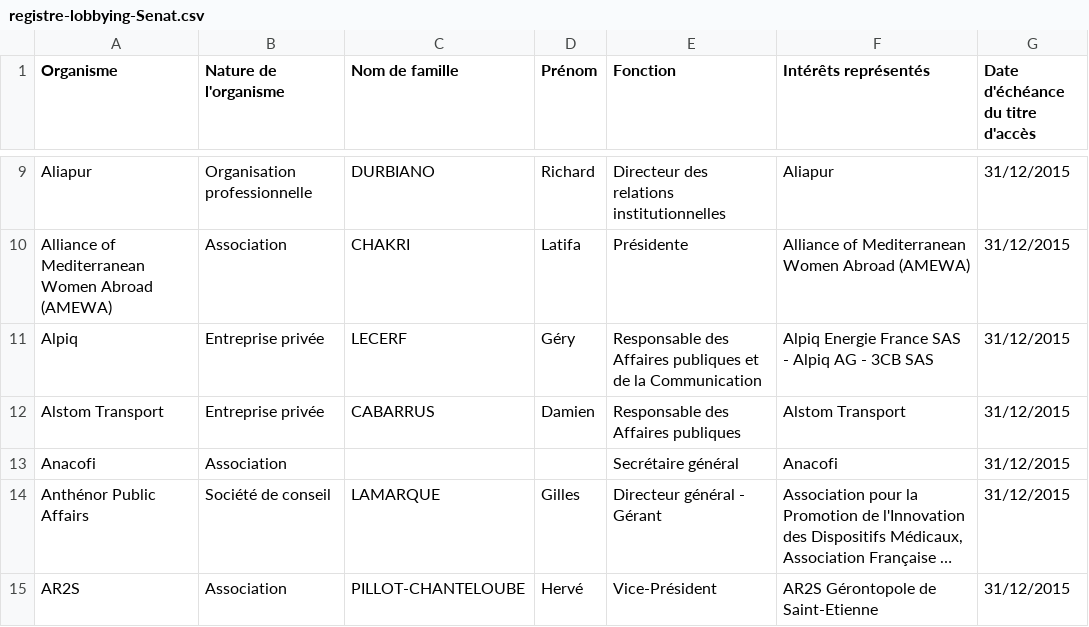
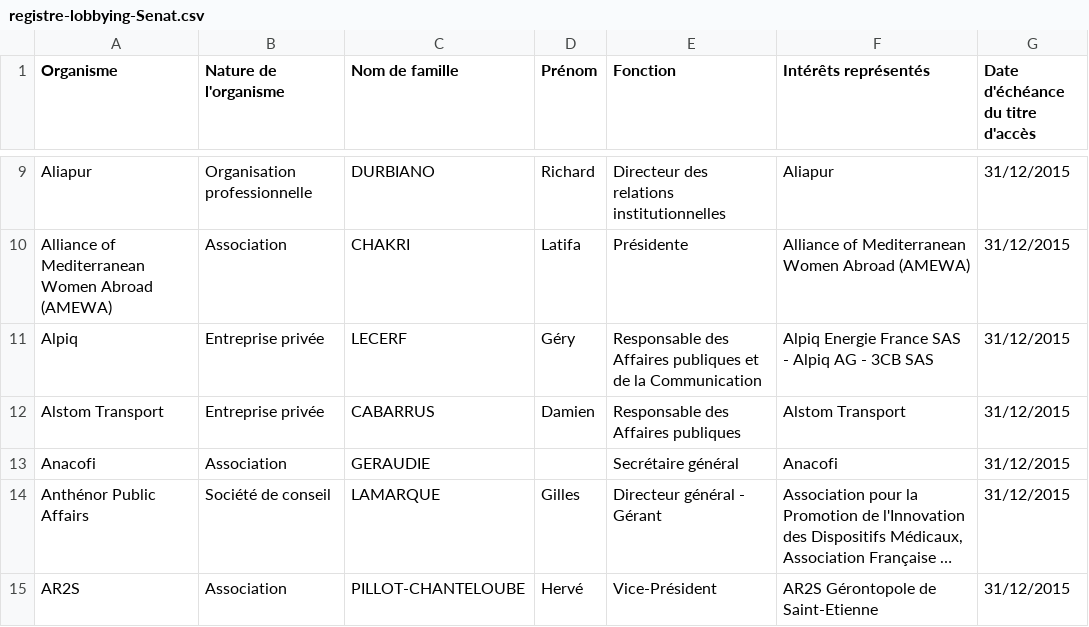
Before and after one commit to regardscitoyens/registres-lobbying, a CSV file: data/registre-lobbying-Senat.csv, drawn as a sheet; only a part is shown, gaps mark what is left out; long unchanged cells end in …; the diff names each change by its address in the sheet, - before the commit and + after, or states it on an @@ line.

```diff
--- a/data/registre-lobbying-Senat.csv
+++ b/data/registre-lobbying-Senat.csv
-C13 (Nom de famille): (empty)
+C13 (Nom de famille): GERAUDIE
```
Also changed, not shown: 1 other file.
